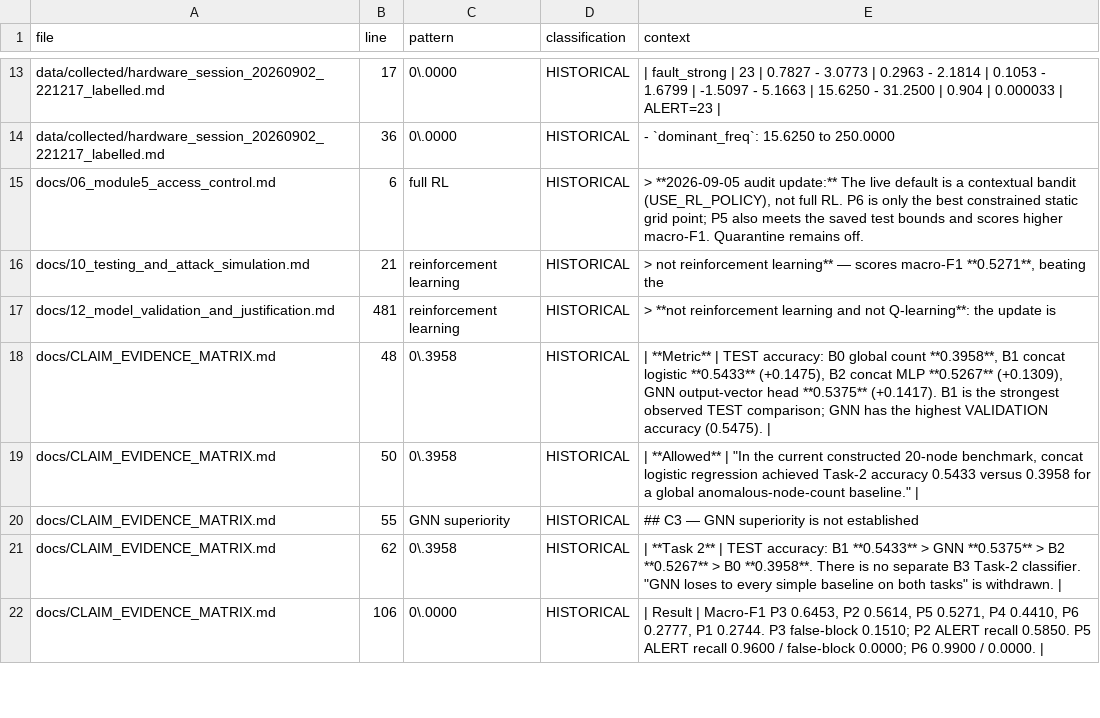
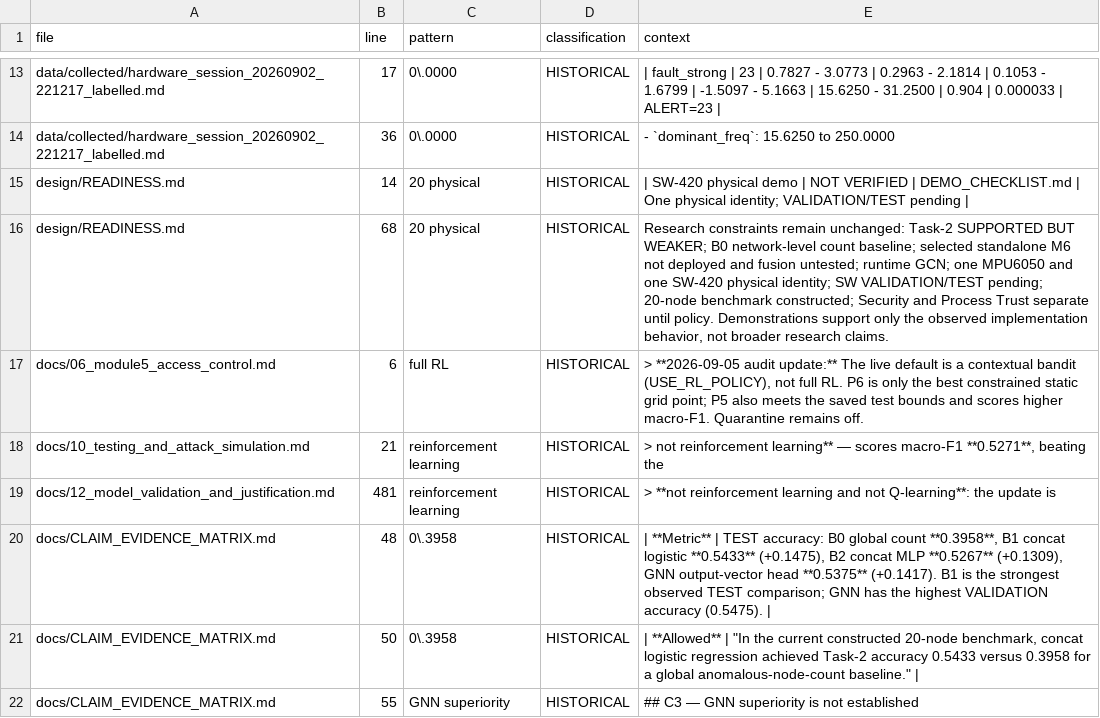
Before and after one commit to mritula2311/Zero-Trust-CPS, a CSV file: results/final_verification/stale_claim_occurrences.csv, drawn as a sheet; only a part is shown, gaps mark what is left out; the shorter side is filled out with more unchanged rows.

```diff
--- a/results/final_verification/stale_claim_occurrences.csv
+++ b/results/final_verification/stale_claim_occurrences.csv
@@ -14,2 +14,4 @@ data/collected/hardware_session_20260902_221217_labelled.md,17,0\.0000,HISTORICA
 data/collected/hardware_session_20260902_221217_labelled.md,36,0\.0000,HISTORICAL,- `dominant_freq`: 15.6250 to 250.0000
+design/READINESS.md,14,20 physical,HISTORICAL,| SW-420 physical demo | NOT VERIFIED | DEMO_CHECKLIST.md | One physical identity; VALIDATION/TEST pending |
+design/READINESS.md,68,20 physical,HISTORICAL,"Research constraints remain unchanged: Task-2 SUPPORTED BUT WEAKER; B0 network-level count baseline; selected standalone M6 not deployed and fusion untested; runtime GCN; one MPU6050 and one SW-420 physical identity; SW VALIDATION/TEST pending; 20-node benchmark constructed; Security and Process Trust separate until policy. Demonstrations support only the observed implementation behavior, not broader research claims."
 docs/06_module5_access_control.md,6,full RL,HISTORICAL,"> **2026-09-05 audit update:** The live default is a contextual bandit (USE_RL_POLICY), not full RL. P6 is only the best constrained static grid point; P5 also meets the saved test bounds and scores higher macro-F1. Quarantine remains off."
```
Also changed, not shown: results/final_verification/markdown_inventory.csv, results/final_verification/result_artifact_inventory.csv, 2 other files.
